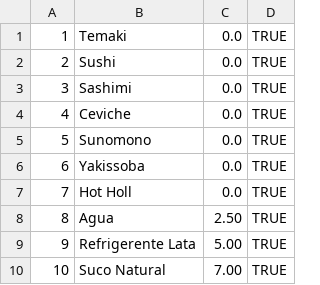
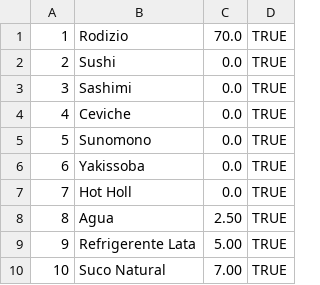
Before and after one commit to MariBelniok/restaurantApp, a CSV file: RestaurantApp/Dados/MenuProdutos.csv, drawn as a sheet.

Commit message:
Informando dados da comanda

```diff
--- a/RestaurantApp/Dados/MenuProdutos.csv
+++ b/RestaurantApp/Dados/MenuProdutos.csv
@@ -1,2 +1,2 @@
-1,Temaki,0.0,TRUE
+1,Rodizio,70.0,TRUE
 2,Sushi,0.0,TRUE
```
Also changed, not shown: 26 other files.
